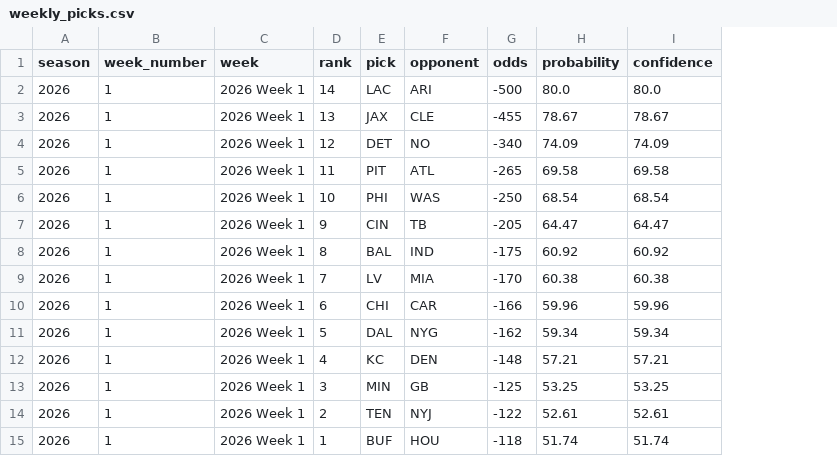
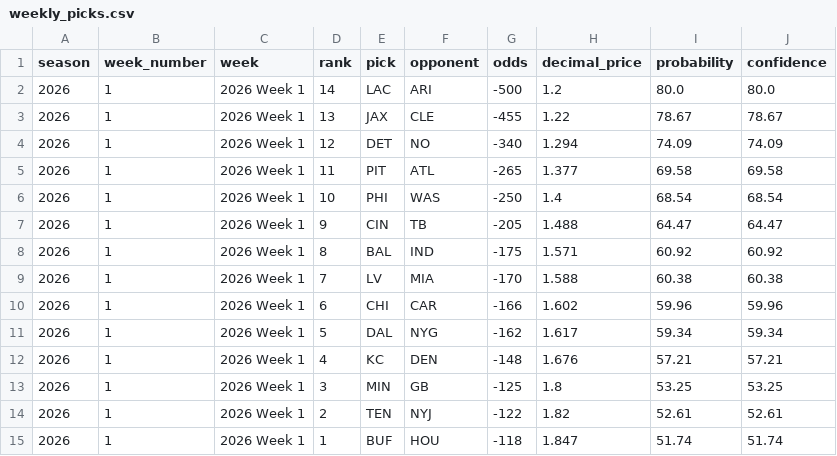
Before and after one commit to ZaneBowser396/pigskin_predictor, a CSV file: outputs/weekly_picks.csv, drawn as a sheet; the diff names each change by its address in the sheet, - before the commit and + after, or states it on an @@ line.

```diff
--- a/outputs/weekly_picks.csv
+++ b/outputs/weekly_picks.csv
+column H (decimal_price), rows 2-15: 1.2 | 1.22 | 1.294 | 1.377 | 1.4 | 1.488 | 1.571 | 1.588 | 1.602 | 1.617 | 1.676 | 1.8 | 1.82 | 1.847
```
Also changed, not shown: outputs/paper_bets.csv.
